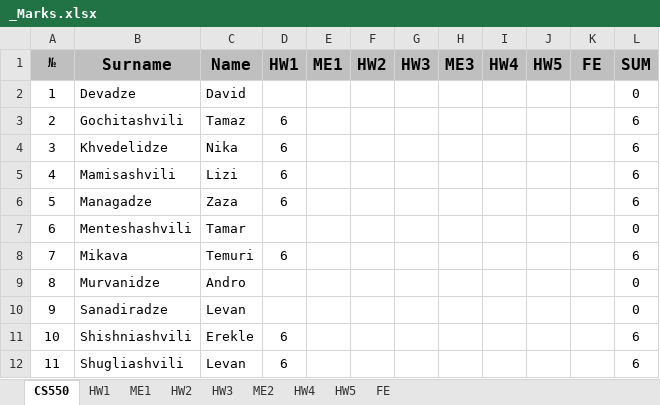
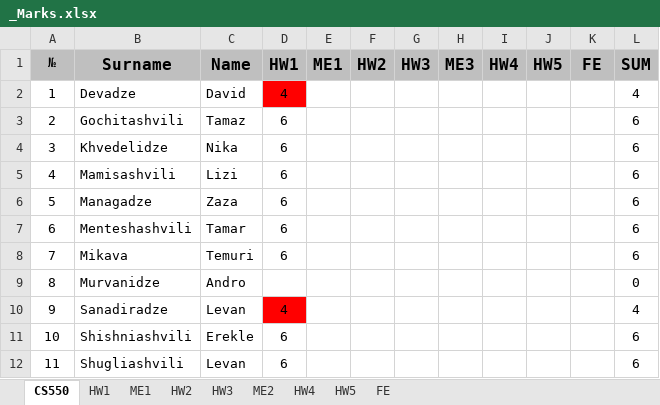
Before and after one commit to stsiskar/IU, an Excel workbook: CS550/_Marks.xlsx, sheet CS550, drawn as a sheet; values as stored, in another font and other column widths than the file's, no borders; the diff names each change by its address in the sheet, - before the commit and + after, or states it on an @@ line.

```diff
--- a/CS550/_Marks.xlsx (sheet CS550)
+++ b/CS550/_Marks.xlsx (sheet CS550)
-D2 (HW1): (empty)
+D2 (HW1): 4
-D2 fill: none
+D2 fill: #FF0000
-L2 (SUM): 0
+L2 (SUM): 4
-D7 (HW1): (empty)
+D7 (HW1): 6
-L7 (SUM): 0
+L7 (SUM): 6
-D10 (HW1): (empty)
+D10 (HW1): 4
-D10 fill: none
+D10 fill: #FF0000
-L10 (SUM): 0
+L10 (SUM): 4
```
Also changed, not shown: sheet HW1.
